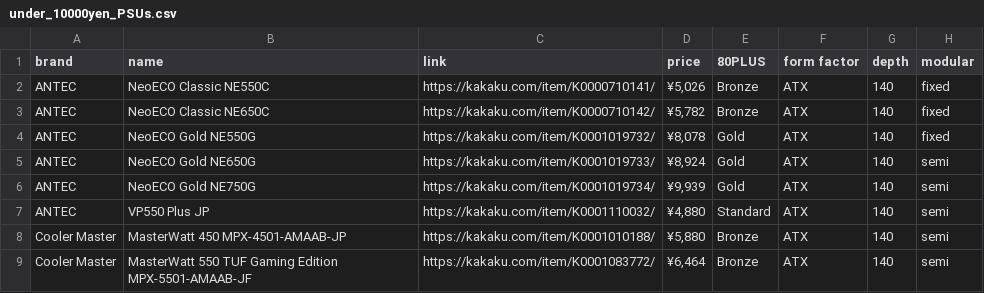
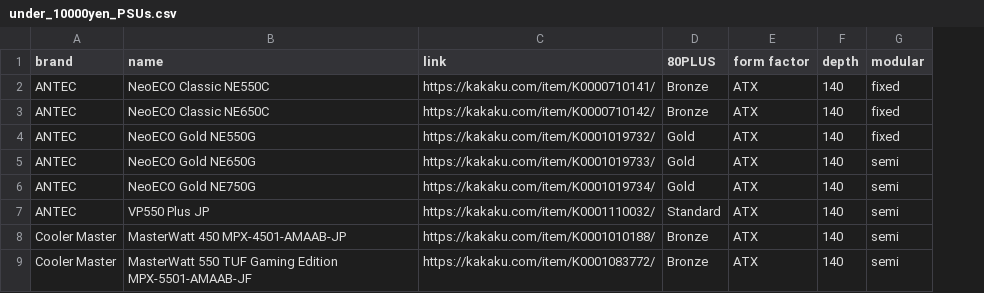
Before and after one commit to vpcf/PSUs_JPN, a CSV file: under_10000yen_PSUs.csv, drawn as a sheet; only a part is shown; the diff names each change by its address in the sheet, - before the commit and + after, or states it on an @@ line.

Commit message:
Remove "price" column

```diff
--- a/under_10000yen_PSUs.csv
+++ b/under_10000yen_PSUs.csv
-column D (price), rows 2-9: ¥5,026 | ¥5,782 | ¥8,078 | ¥8,924 | ¥9,939 | ¥4,880 | ¥5,880 | ¥6,464
```
